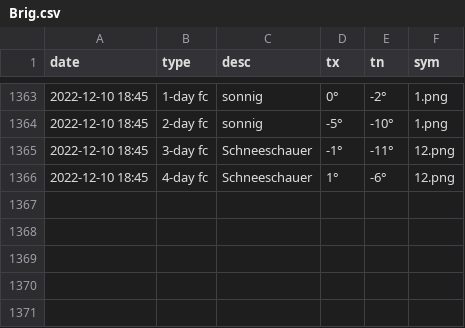
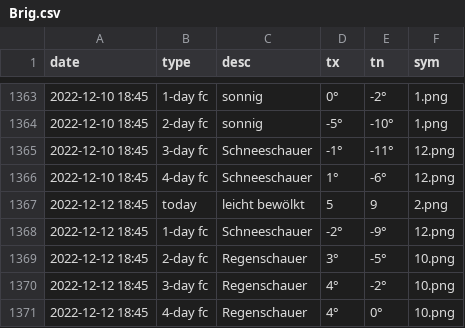
Before and after one commit to amannj/Scrapeo, a CSV file: data/Brig.csv, drawn as a sheet; only a part is shown, gaps mark what is left out; the diff names each change by its address in the sheet, - before the commit and + after, or states it on an @@ line.

```diff
--- a/data/Brig.csv
+++ b/data/Brig.csv
+row 1367: 2022-12-12 18:45 | today | leicht bewölkt | 5 | 9 | 2.png
+row 1368: 2022-12-12 18:45 | 1-day fc | Schneeschauer | -2° | -9° | 12.png
+row 1369: 2022-12-12 18:45 | 2-day fc | Regenschauer | 3° | -5° | 10.png
+row 1370: 2022-12-12 18:45 | 3-day fc | Regenschauer | 4° | -2° | 10.png
+row 1371: 2022-12-12 18:45 | 4-day fc | Regenschauer | 4° | 0° | 10.png
```
Also changed, not shown: data/Bern.csv, data/Genf.csv, 6 other files.
